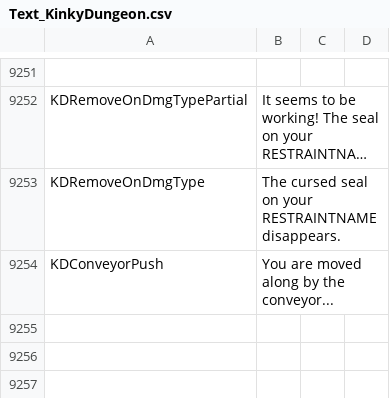
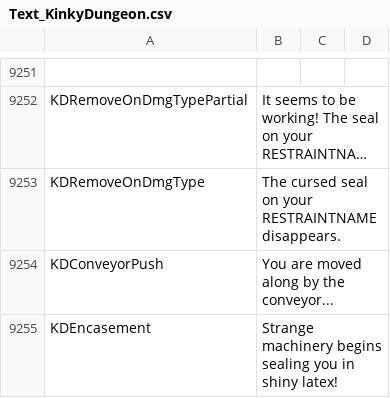
Before and after one commit to Ada18980/KinkiestDungeon, a CSV file: Screens/MiniGame/KinkyDungeon/Text_KinkyDungeon.csv, drawn as a sheet; only a part is shown, gaps mark what is left out; long unchanged cells end in ….

Commit message:
Bondage machines!

```diff
--- a/Screens/MiniGame/KinkyDungeon/Text_KinkyDungeon.csv
+++ b/Screens/MiniGame/KinkyDungeon/Text_KinkyDungeon.csv
@@ -9254 +9254,2 @@ KDRemoveOnDmgType,"The cursed seal on your RESTRAINTNAME disappears."
 KDConveyorPush,"You are moved along by the conveyor..."
+KDEncasement,Strange machinery begins sealing you in shiny latex!
```
Also changed, not shown: 8 other files.
